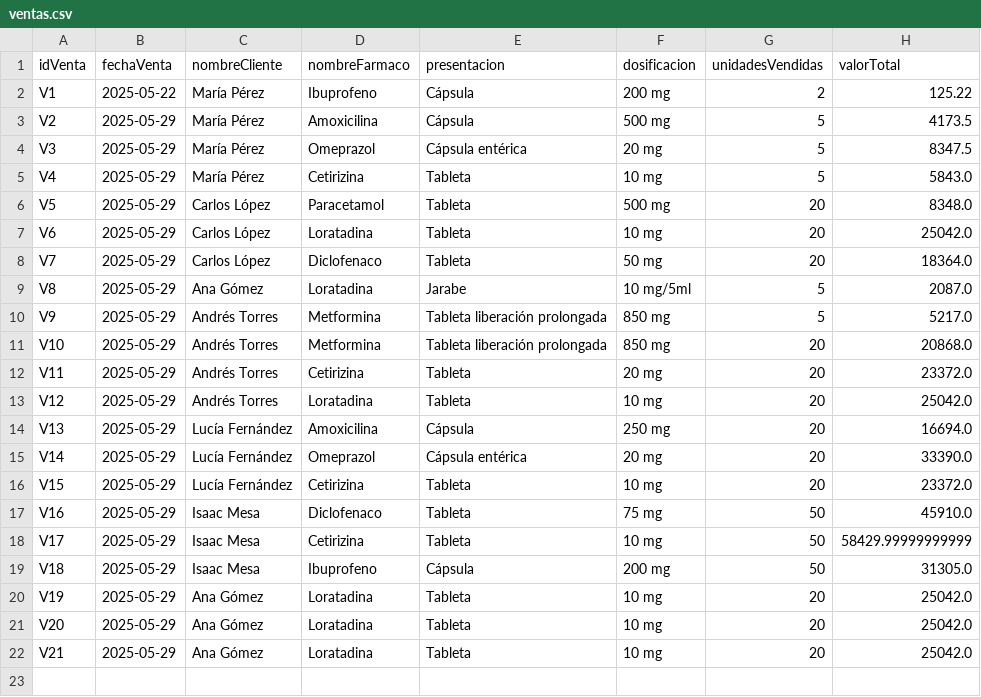
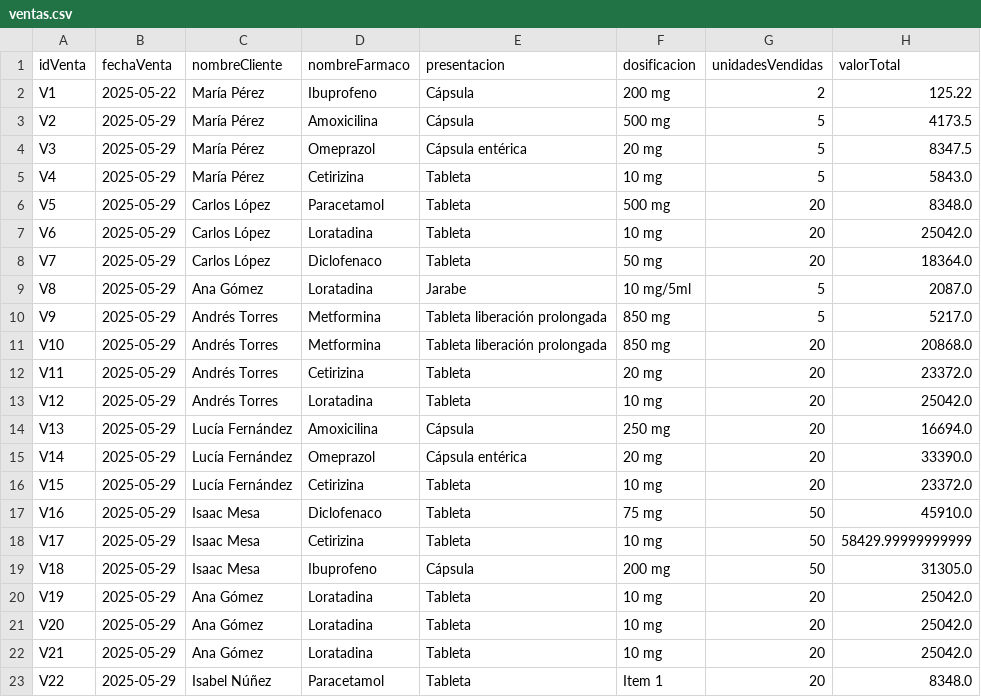
Before and after one commit to isaacmgz/proyecto_tecnicas, a CSV file: Farmaceutica/src/main/java/ArchivosPersistencia/ventas.csv, drawn as a sheet.

```diff
--- a/Farmaceutica/src/main/java/ArchivosPersistencia/ventas.csv
+++ b/Farmaceutica/src/main/java/ArchivosPersistencia/ventas.csv
@@ -22 +22,2 @@ V20,2025-05-29,Ana Gómez,Loratadina,Tableta,10 mg,20,25042.0
 V21,2025-05-29,Ana Gómez,Loratadina,Tableta,10 mg,20,25042.0
+V22,2025-05-29,Isabel Núñez,Paracetamol,Tableta,Item 1,20,8348.0
```
Also changed, not shown: 2 other files.
